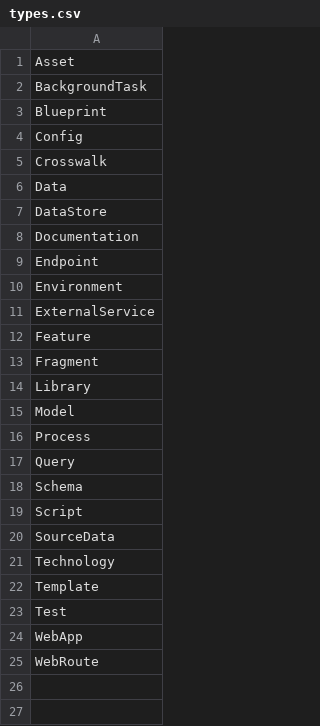
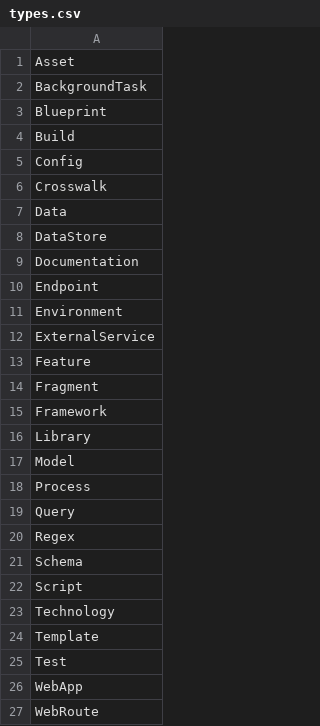
Before and after one commit to DOAJ/doaj, a CSV file: docs/featuremap/types.csv, drawn as a sheet; removed rows and columns are numbered as before the commit, all else as after; the diff names each change by its address in the sheet, - before the commit and + after, or states it on an @@ line.

```diff
--- a/docs/featuremap/types.csv
+++ b/docs/featuremap/types.csv
+row 4: Build
+row 15: Framework
+row 20: Regex
-row 20: SourceData
```
Also changed, not shown: 12 other files.
